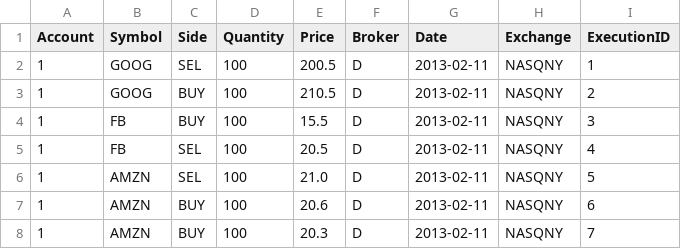
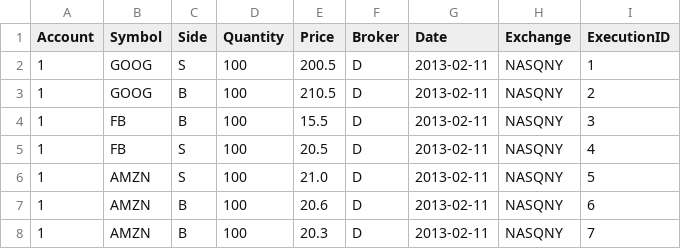
Before and after one commit to freedomd/WhiteBayReporting, a CSV file: WhiteBayReporting/assets/examples/trades.csv, drawn as a sheet.

```diff
--- a/WhiteBayReporting/assets/examples/trades.csv
+++ b/WhiteBayReporting/assets/examples/trades.csv
@@ -1,8 +1,8 @@
 Account,Symbol,Side,Quantity,Price,Broker,Date,Exchange,ExecutionID
-1,GOOG,SEL,100,200.5,D,2013-02-11,NASQNY,1
-1,GOOG,BUY,100,210.5,D,2013-02-11,NASQNY,2
-1,FB,BUY,100,15.5,D,2013-02-11,NASQNY,3
-1,FB,SEL,100,20.5,D,2013-02-11,NASQNY,4
-1,AMZN,SEL,100,21.0,D,2013-02-11,NASQNY,5
-1,AMZN,BUY,100,20.6,D,2013-02-11,NASQNY,6
-1,AMZN,BUY,100,20.3,D,2013-02-11,NASQNY,7
+1,GOOG,S,100,200.5,D,2013-02-11,NASQNY,1
+1,GOOG,B,100,210.5,D,2013-02-11,NASQNY,2
+1,FB,B,100,15.5,D,2013-02-11,NASQNY,3
+1,FB,S,100,20.5,D,2013-02-11,NASQNY,4
+1,AMZN,S,100,21.0,D,2013-02-11,NASQNY,5
+1,AMZN,B,100,20.6,D,2013-02-11,NASQNY,6
+1,AMZN,B,100,20.3,D,2013-02-11,NASQNY,7
```
Also changed, not shown: 4 other files.
